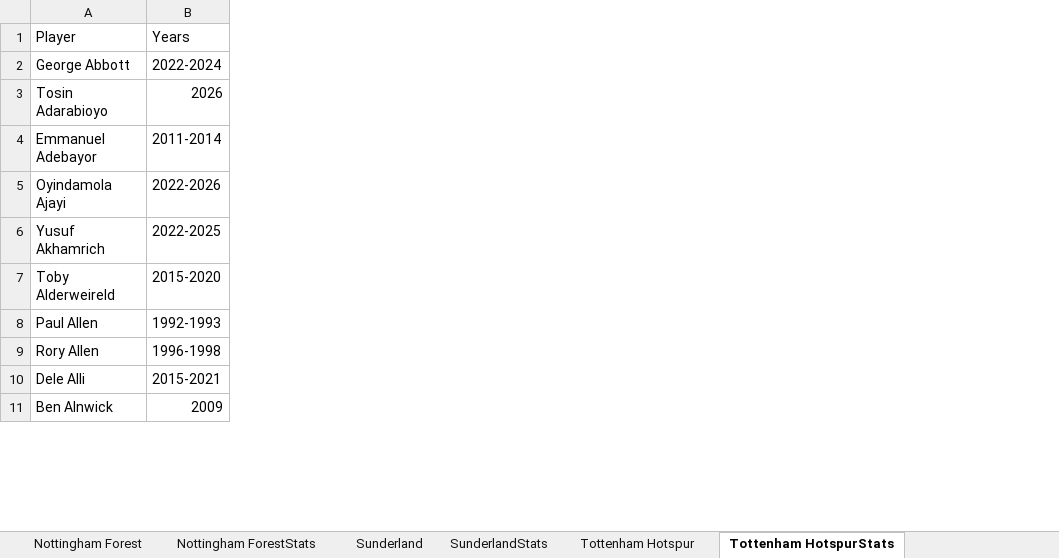
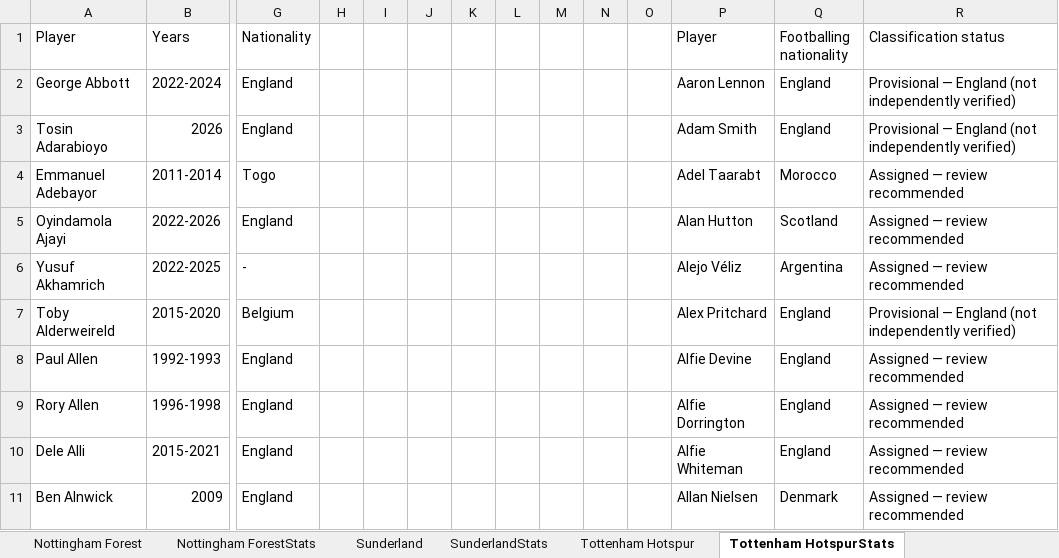
Before and after one commit to jamieclarke323/TwoTeamers, an Excel workbook: Two Teamers - PremierLeague.xlsx, sheet Tottenham HotspurStats, drawn as a sheet; only a part is shown, gaps mark what is left out; values as stored, in another font and other column widths than the file's, no borders; charts and pictures not drawn; the diff names each change by its address in the sheet, - before the commit and + after, or states it on an @@ line.

Commit message:
nationality clue

```diff
--- a/Two Teamers - PremierLeague.xlsx (sheet Tottenham HotspurStats)
+++ b/Two Teamers - PremierLeague.xlsx (sheet Tottenham HotspurStats)
+column G (Nationality), rows 2-11: England | England | Togo | England | - | Belgium | England | England | England | England
+column H, empty
+column I, empty
+column J, empty
+column K, empty
+column L, empty
+column M, empty
+column N, empty
+column O, empty
+column P (Player), rows 2-11: Aaron Lennon | Adam Smith | Adel Taarabt | Alan Hutton | Alejo Véliz | Alex Pritchard | Alfie Devine | Alfie Dorrington | Alfie Whiteman | Allan Nielsen
+column Q (Footballing nationality), rows 2-11: England | England | Morocco | Scotland | Argentina | England | England | England | England | Denmark
+column R (Classification status), rows 2-11: Provisional — England (not independently verified) | Provisional — England (not independently verified) | Assigned — review recommended | Assigned — review recommended | Assigned — review recommended | Provisional — England (not independently verified) | Assigned — review recommended | Assigned — review recommended | Assigned — review recommended | Assigned — review recommended
```
Also changed, not shown: sheet Brentford, sheet TeamIDs, sheet ChelseaStats, sheet EvertonStats, sheet FulhamStats, sheet Ipswich TownStats, 10 more sheets, 7 other files.
